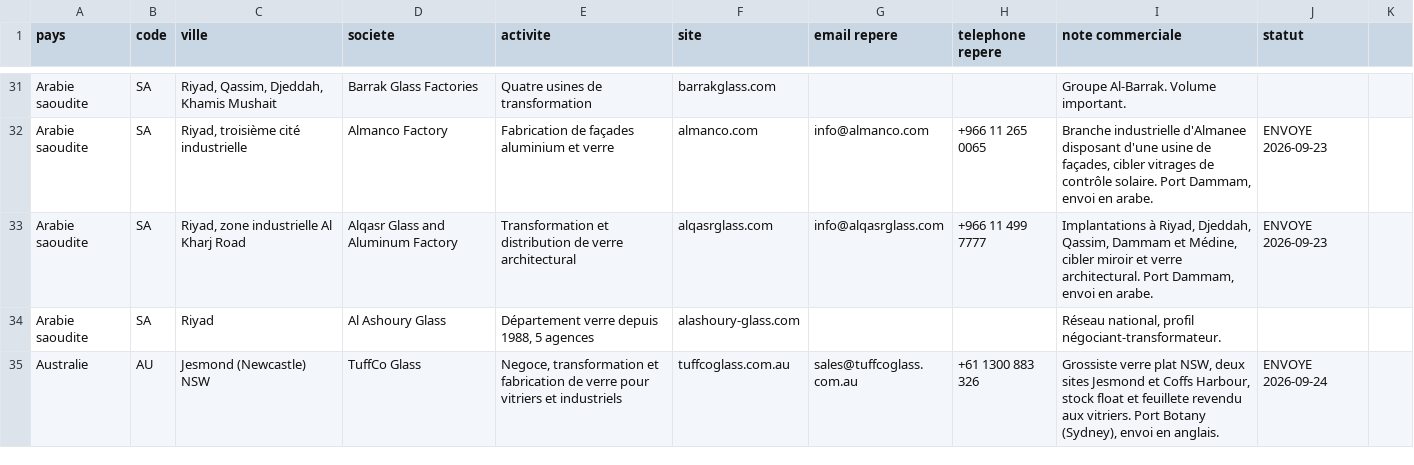
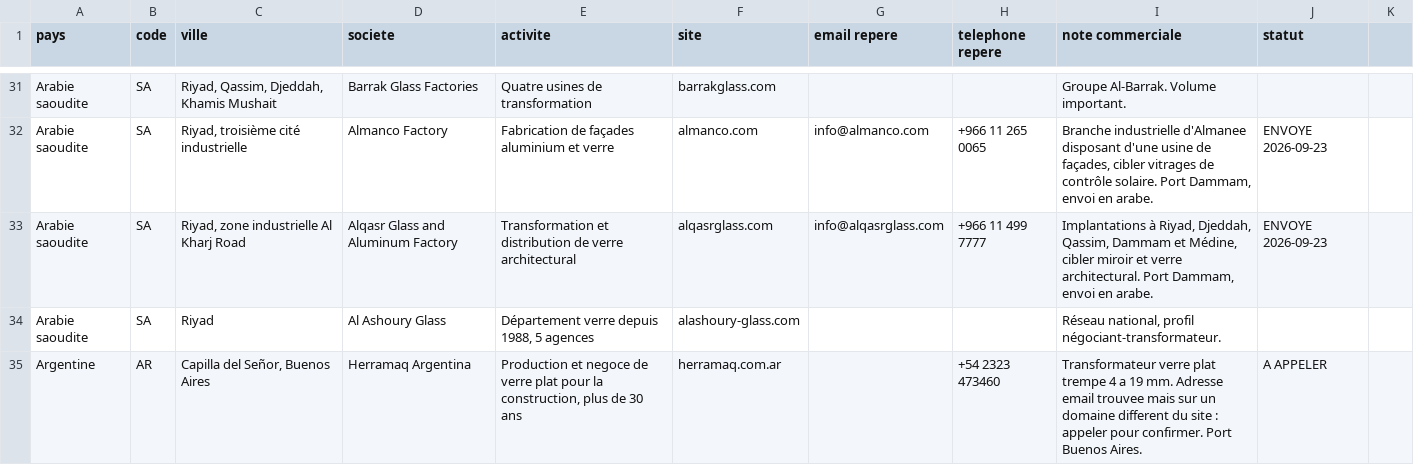
Before and after one commit to dgjmfrbv4k-lab/NOXEM-GROUP, a CSV file: campagne-conteneur-20-open-top/prospection/liste-prospects.csv, drawn as a sheet; only a part is shown, gaps mark what is left out; the shorter side is filled out with more unchanged rows; the diff covers the shown part only.

```diff
--- a/campagne-conteneur-20-open-top/prospection/liste-prospects.csv
+++ b/campagne-conteneur-20-open-top/prospection/liste-prospects.csv
@@ -34 +34,2 @@ Arabie saoudite;SA;Riyad, zone industrielle Al Kharj Road;Alqasr Glass and Alumi
 Arabie saoudite;SA;Riyad;Al Ashoury Glass;Département verre depuis 1988, 5 agences;alashoury-glass.com;;;Réseau national, profil négociant-transformateur.;
+Argentine;AR;Capilla del Señor, Buenos Aires;Herramaq Argentina;Production et negoce de verre plat pour la construction, plus de 30 ans;herramaq.com.ar;;+54 2323 473460;Transformateur verre plat trempe 4 a 19 mm. Adresse email trouvee mais sur un domaine different du site : appeler pour confirmer. Port Buenos Aires.;A APPELER
```
Also changed, not shown: 6 added rows elsewhere in this file, 1 other file.
